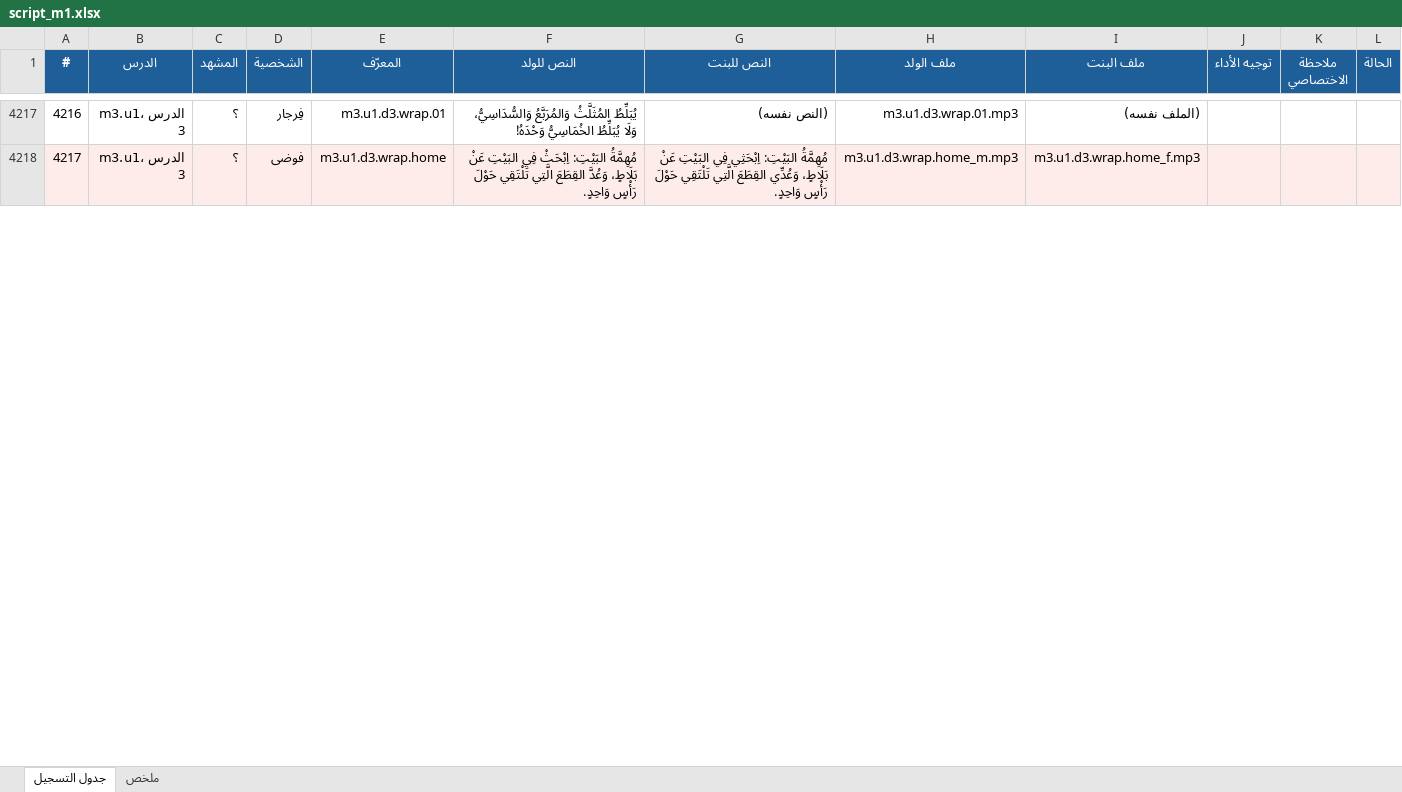
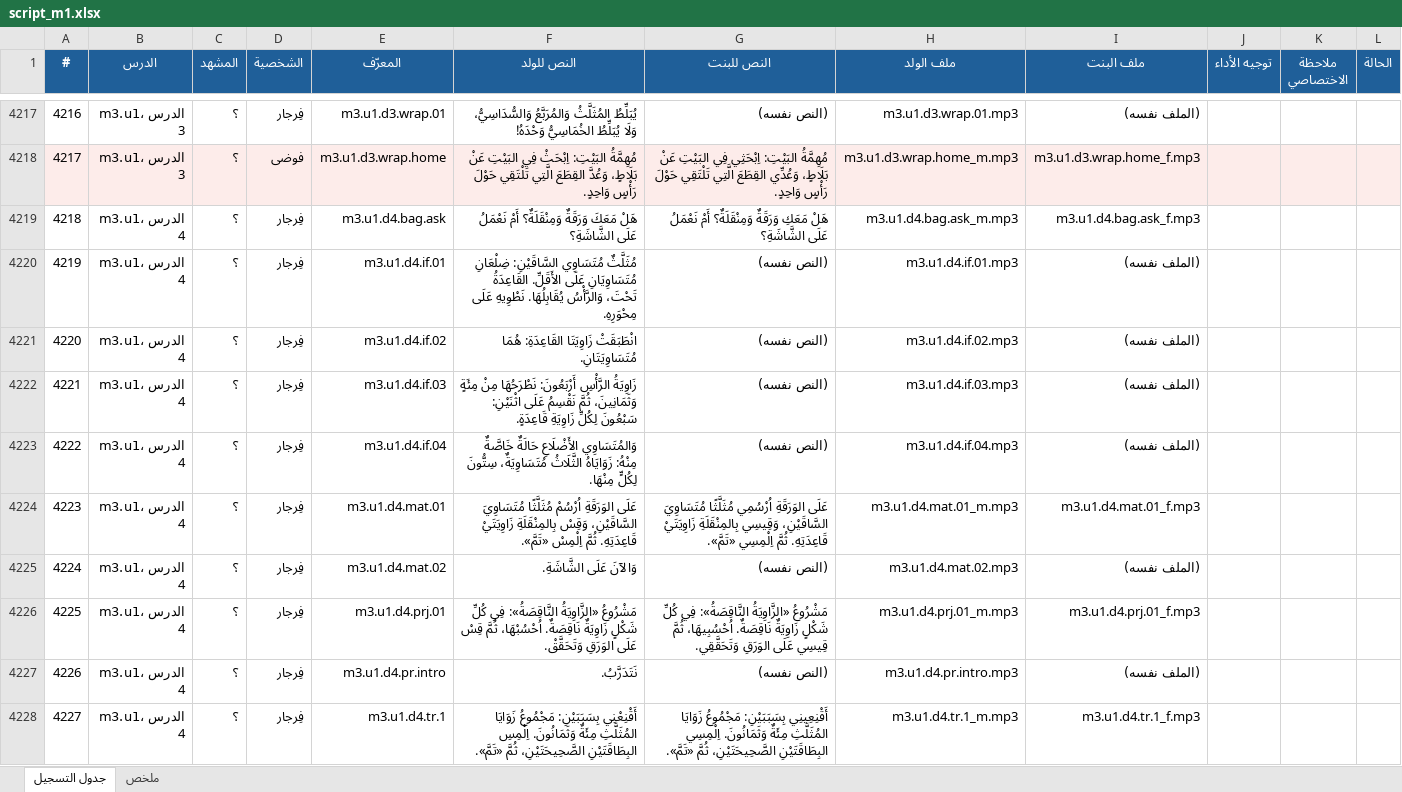
Before and after one commit to waha-math/waha-math, an Excel workbook: dist/script_m1.xlsx, sheet جدول التسجيل, drawn as a sheet; only a part is shown, gaps mark what is left out; values as stored, in another font and other column widths than the file's, no borders; the diff covers the shown part only; the diff names each change by its address in the sheet, - before the commit and + after, or states it on an @@ line.

```diff
--- a/dist/script_m1.xlsx (sheet جدول التسجيل)
+++ b/dist/script_m1.xlsx (sheet جدول التسجيل)
+row 4219: 4218 | m3.u1، الدرس 4 | ؟ | فِرجار | m3.u1.d4.bag.ask | هَلْ مَعَكَ وَرَقَةٌ وَمِنْقَلَةٌ؟ أَمْ نَعْمَلُ عَلَى الشَّاشَةِ؟ | هَلْ مَعَكِ وَرَقَةٌ وَمِنْقَلَةٌ؟ أَمْ نَعْمَلُ عَلَى الشَّاشَةِ؟ | m3.u1.d4.bag.ask_m.mp3 | m3.u1.d4.bag.ask_f.mp3
+row 4220: 4219 | m3.u1، الدرس 4 | ؟ | فِرجار | m3.u1.d4.if.01 | مُثَلَّثٌ مُتَسَاوِي السَّاقَيْنِ: ضِلْعَانِ مُتَسَاوِيَانِ عَلَى الأَقَلِّ. القَاعِدَةُ تَحْتَ، وَالرَّأْسُ يُقَابِلُهَا. نَطْوِيهِ عَلَى مِحْوَرِهِ. | (النص نفسه) | m3.u1.d4.if.01.mp3 | (الملف نفسه)
+row 4221: 4220 | m3.u1، الدرس 4 | ؟ | فِرجار | m3.u1.d4.if.02 | انْطَبَقَتْ زَاوِيَتَا القَاعِدَةِ: هُمَا مُتَسَاوِيَتَانِ. | (النص نفسه) | m3.u1.d4.if.02.mp3 | (الملف نفسه)
+row 4222: 4221 | m3.u1، الدرس 4 | ؟ | فِرجار | m3.u1.d4.if.03 | زَاوِيَةُ الرَّأْسِ أَرْبَعُونَ: نَطْرَحُهَا مِنْ مِئَةٍ وَثَمَانِينَ، ثُمَّ نَقْسِمُ عَلَى اثْنَيْنِ: سَبْعُونَ لِكُلِّ زَاوِيَةِ قَاعِدَةٍ. | (النص نفسه) | m3.u1.d4.if.03.mp3 | (الملف نفسه)
+row 4223: 4222 | m3.u1، الدرس 4 | ؟ | فِرجار | m3.u1.d4.if.04 | وَالمُتَسَاوِي الأَضْلَاعِ حَالَةٌ خَاصَّةٌ مِنْهُ: زَوَايَاهُ الثَّلَاثُ مُتَسَاوِيَةٌ، سِتُّونَ لِكُلٍّ مِنْهَا. | (النص نفسه) | m3.u1.d4.if.04.mp3 | (الملف نفسه)
+row 4224: 4223 | m3.u1، الدرس 4 | ؟ | فِرجار | m3.u1.d4.mat.01 | عَلَى الوَرَقَةِ اُرْسُمْ مُثَلَّثًا مُتَسَاوِيَ السَّاقَيْنِ، وَقِسْ بِالمِنْقَلَةِ زَاوِيَتَيْ قَاعِدَتِهِ. ثُمَّ اِلْمِسْ «تَمَّ». | عَلَى الوَرَقَةِ اُرْسُمِي مُثَلَّثًا مُتَسَاوِيَ السَّاقَيْنِ، وَقِيسِي بِالمِنْقَلَةِ زَاوِيَتَيْ قَاعِدَتِهِ. ثُمَّ اِلْمِسِي «تَمَّ». | m3.u1.d4.mat.01_m.mp3 | m3.u1.d4.mat.01_f.mp3
+row 4225: 4224 | m3.u1، الدرس 4 | ؟ | فِرجار | m3.u1.d4.mat.02 | وَالآنَ عَلَى الشَّاشَةِ. | (النص نفسه) | m3.u1.d4.mat.02.mp3 | (الملف نفسه)
+row 4226: 4225 | m3.u1، الدرس 4 | ؟ | فِرجار | m3.u1.d4.prj.01 | مَشْرُوعُ «الزَّاوِيَةُ النَّاقِصَةُ»: فِي كُلِّ شَكْلٍ زَاوِيَةٌ نَاقِصَةٌ. اُحْسُبْهَا، ثُمَّ قِسْ عَلَى الوَرَقِ وَتَحَقَّقْ. | مَشْرُوعُ «الزَّاوِيَةُ النَّاقِصَةُ»: فِي كُلِّ شَكْلٍ زَاوِيَةٌ نَاقِصَةٌ. اُحْسُبِيهَا، ثُمَّ قِيسِي عَلَى الوَرَقِ وَتَحَقَّقِي. | m3.u1.d4.prj.01_m.mp3 | m3.u1.d4.prj.01_f.mp3
+row 4227: 4226 | m3.u1، الدرس 4 | ؟ | فِرجار | m3.u1.d4.pr.intro | نَتَدَرَّبُ. | (النص نفسه) | m3.u1.d4.pr.intro.mp3 | (الملف نفسه)
+row 4228: 4227 | m3.u1، الدرس 4 | ؟ | فِرجار | m3.u1.d4.tr.1 | أَقْنِعْنِي بِسَبَبَيْنِ: مَجْمُوعُ زَوَايَا المُثَلَّثِ مِئَةٌ وَثَمَانُونَ. اِلْمِسِ البِطَاقَتَيْنِ الصَّحِيحَتَيْنِ، ثُمَّ «تَمَّ». | أَقْنِعِينِي بِسَبَبَيْنِ: مَجْمُوعُ زَوَايَا المُثَلَّثِ مِئَةٌ وَثَمَانُونَ. اِلْمِسِي البِطَاقَتَيْنِ الصَّحِيحَتَيْنِ، ثُمَّ «تَمَّ». | m3.u1.d4.tr.1_m.mp3 | m3.u1.d4.tr.1_f.mp3
```
Also changed, not shown: 40 added rows and row numbers in column A elsewhere in this sheet, sheet ملخص, 12 other files.
